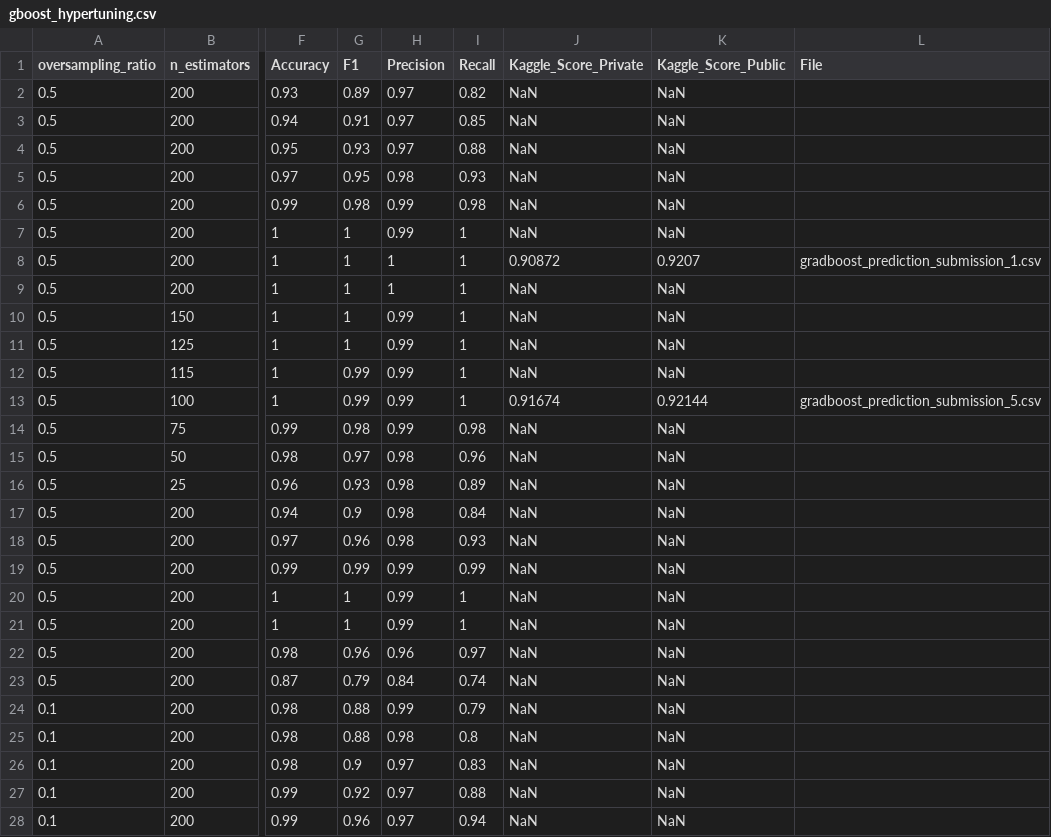
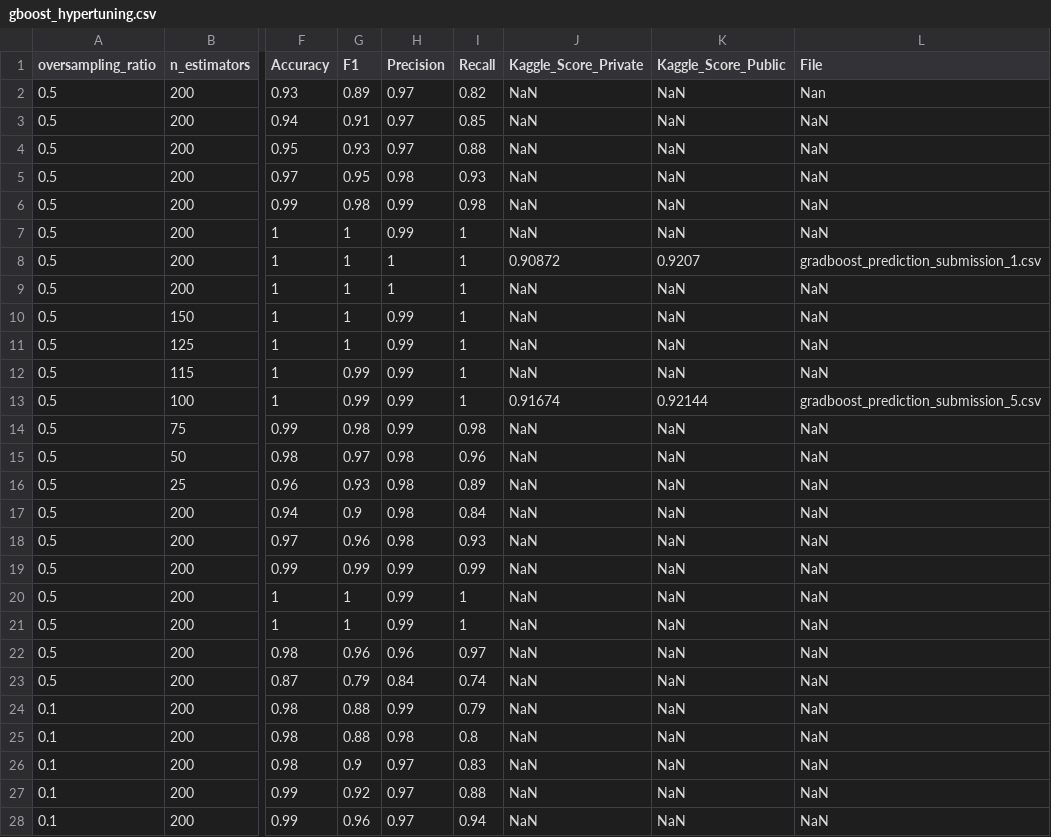
Before and after one commit to m-janssens-boop/machine-failures-classification-project, a CSV file: Models/gradient_boosting/gboost_hypertuning.csv, drawn as a sheet; only a part is shown, gaps mark what is left out; the diff covers the shown part only; the diff names each change by its address in the sheet, - before the commit and + after, or states it on an @@ line.

Commit message:
Adding NaN to empty cells in the file column

```diff
--- a/Models/gradient_boosting/gboost_hypertuning.csv
+++ b/Models/gradient_boosting/gboost_hypertuning.csv
-L2 (File): (empty)
+L2 (File): Nan
-L3:L7 (File): (empty)
+L3:L7 (File): NaN
-L9:L12 (File): (empty)
+L9:L12 (File): NaN
-L14:L28 (File): (empty)
+L14:L28 (File): NaN
```
Also changed, not shown: 16 edited cells elsewhere in this file.
